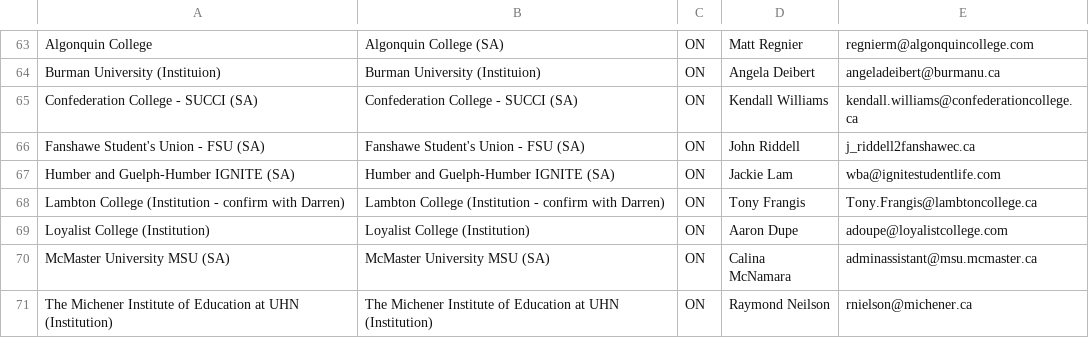
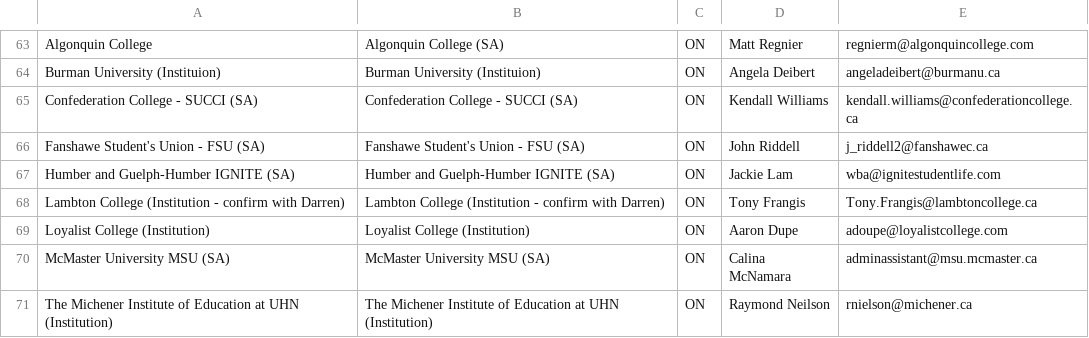
Before and after one commit to Ty1999ler/ImpactFund, a TSV file: _tools/partner-schools-raw.tsv, drawn as a sheet; only a part is shown, gaps mark what is left out.

```diff
--- a/_tools/partner-schools-raw.tsv
+++ b/_tools/partner-schools-raw.tsv
@@ -65,3 +65,3 @@ Burman University (Instituion)	Burman University (Instituion)	ON	Angela Deibert
 Confederation College - SUCCI (SA)	Confederation College - SUCCI (SA)	ON	Kendall Williams	kendall.williams@confederationcollege.ca
-Fanshawe Student's Union - FSU (SA)	Fanshawe Student's Union - FSU (SA)	ON	John Riddell	j_riddell2fanshawec.ca
+Fanshawe Student's Union - FSU (SA)	Fanshawe Student's Union - FSU (SA)	ON	John Riddell	j_riddell2@fanshawec.ca
 Humber and Guelph-Humber IGNITE (SA)	Humber and Guelph-Humber IGNITE (SA)	ON	Jackie Lam	wba@ignitestudentlife.com
```
Also changed, not shown: 7 other files.
